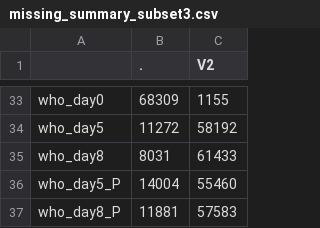
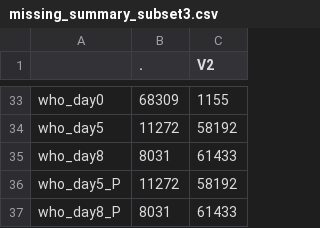
Before and after one commit to baillielab/SF94, a CSV file: Outputs/2021-05-26_1941/missing_summary_subset3.csv, drawn as a sheet; only a part is shown, gaps mark what is left out.

```diff
--- a/Outputs/2021-05-26_1941/missing_summary_subset3.csv
+++ b/Outputs/2021-05-26_1941/missing_summary_subset3.csv
@@ -35,3 +35,3 @@
 "who_day8",8031,61433
-"who_day5_P",14004,55460
-"who_day8_P",11881,57583
+"who_day5_P",11272,58192
+"who_day8_P",8031,61433
```
Also changed, not shown: Outputs/2021-05-26_1941/effect_sizes_all_outcomes.csv, Outputs/2021-05-26_1941/miss_day5.csv, 54 other files.
